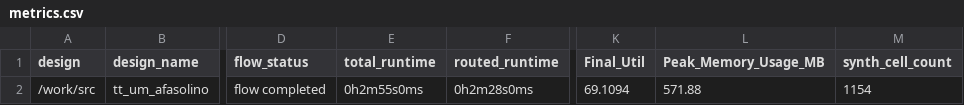
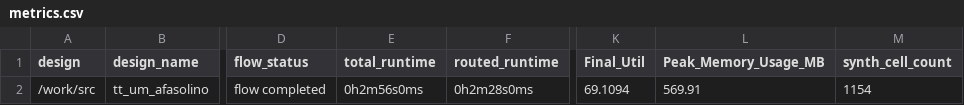
Before and after one commit to TinyTapeout/tinytapeout-07, a CSV file: projects/tt_um_afasolino/stats/metrics.csv, drawn as a sheet; only a part is shown, gaps mark what is left out; the diff names each change by its address in the sheet, - before the commit and + after, or states it on an @@ line.

Commit message:
feat: update project tt_um_afasolino from afasolino/tt06_posit
Commit: ad10759acd6c4ba21631450dd70a028007108808
Workflow: https://github.com/afasolino/tt06_posit/actions/runs/9284544050

```diff
--- a/projects/tt_um_afasolino/stats/metrics.csv
+++ b/projects/tt_um_afasolino/stats/metrics.csv
-E2 (total_runtime): 0h2m55s0ms
+E2 (total_runtime): 0h2m56s0ms
-L2 (Peak_Memory_Usage_MB): 571.88
+L2 (Peak_Memory_Usage_MB): 569.91
```
Also changed, not shown: 4 other files.
